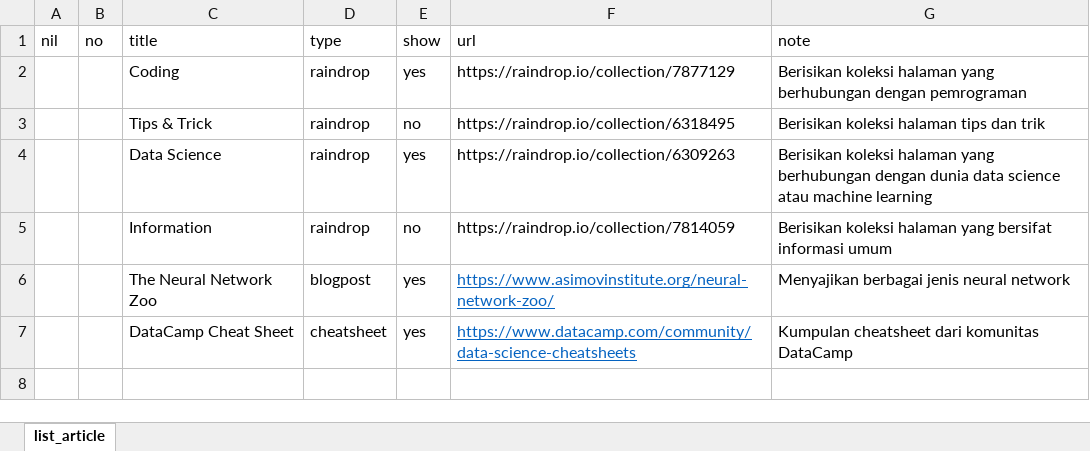
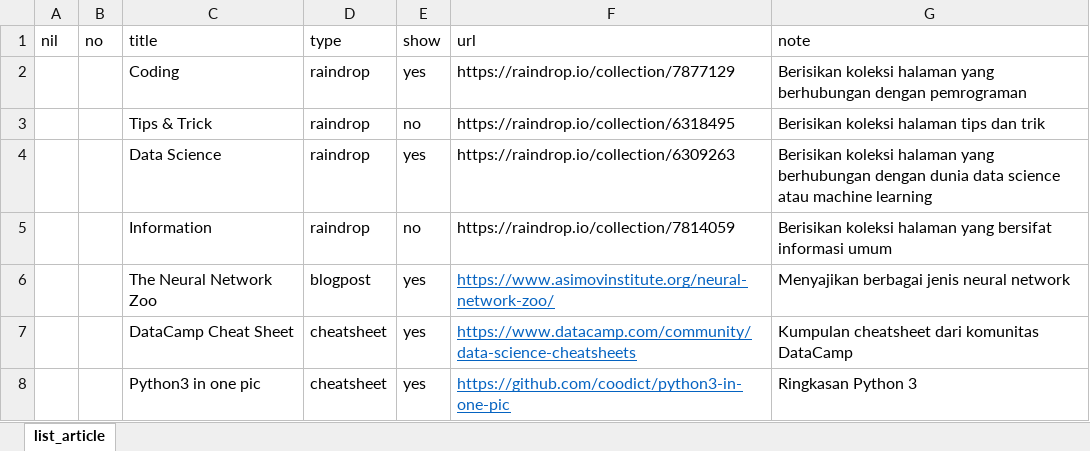
Before and after one commit to taruma/vivaldi, an Excel workbook: docs/_data/list_article_excel.xlsx, sheet list_article, drawn as a sheet; values as stored, in another font and other column widths than the file's, no borders; the diff names each change by its address in the sheet, - before the commit and + after, or states it on an @@ line.

Commit message:
UPDATE: Article

```diff
--- a/docs/_data/list_article_excel.xlsx (sheet list_article)
+++ b/docs/_data/list_article_excel.xlsx (sheet list_article)
+row 8:  |  | Python3 in one pic | cheatsheet | yes | https://github.com/coodict/python3-in-one-pic | Ringkasan Python 3
```
Also changed, not shown: 1 other file.
